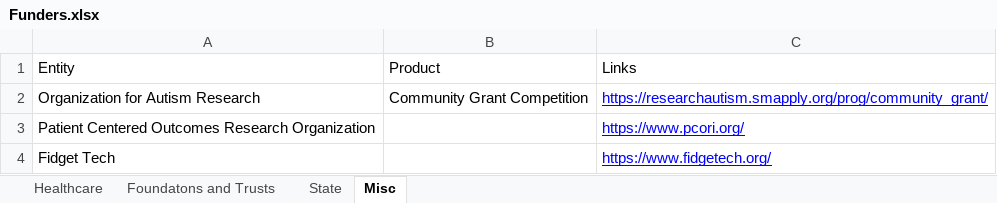
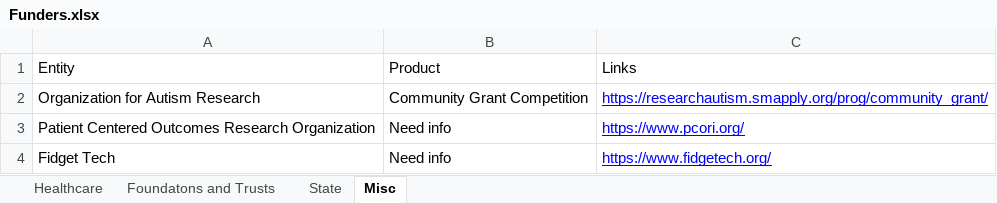
Before and after one commit to autism-all-grown-up/business-plan, an Excel workbook: Funders.xlsx, sheet Misc, drawn as a sheet; values as stored, in another font and other column widths than the file's, no borders; charts and pictures not drawn; the diff names each change by its address in the sheet, - before the commit and + after, or states it on an @@ line.

```diff
--- a/Funders.xlsx (sheet Misc)
+++ b/Funders.xlsx (sheet Misc)
-B3:B4: (empty)
+B3:B4: Need info
```
Also changed, not shown: sheet Foundatons and Trusts, sheet Healthcare, 57 other files.
